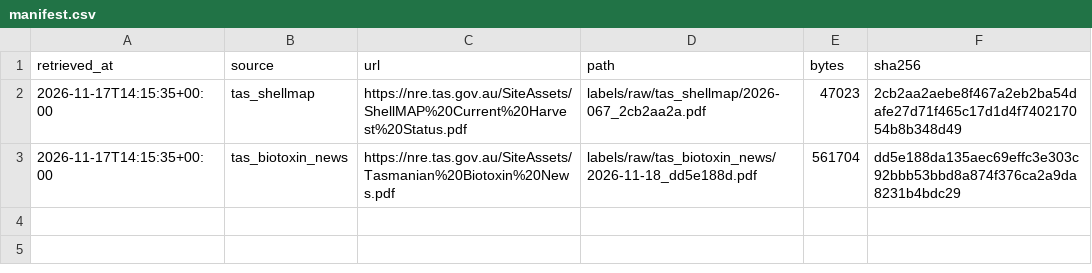
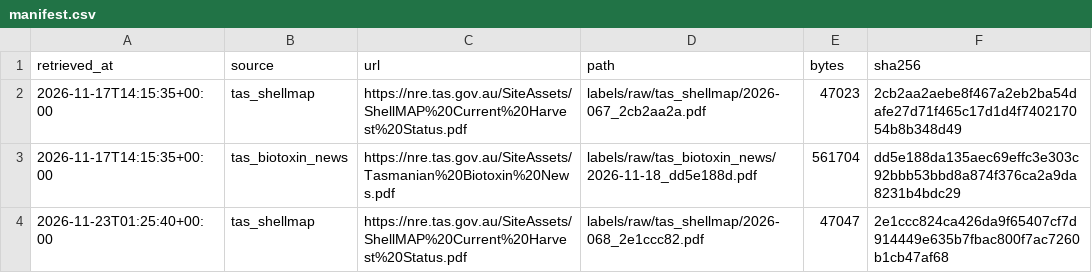
Before and after one commit to koiiphish/AlgalBloom, a CSV file: labels/raw/manifest.csv, drawn as a sheet.

```diff
--- a/labels/raw/manifest.csv
+++ b/labels/raw/manifest.csv
@@ -3 +3,2 @@ retrieved_at,source,url,path,bytes,sha256
 2026-11-17T14:15:35+00:00,tas_biotoxin_news,https://nre.tas.gov.au/SiteAssets/Tasmanian%20Biotoxin%20News.pdf,labels/raw/tas_biotoxin_news/2026-11-18_dd5e188d.pdf,561704,dd5e188da135aec69effc3e303c92bbb53bbd8a874f376ca2a9da8231b4bdc29
+2026-11-23T01:25:40+00:00,tas_shellmap,https://nre.tas.gov.au/SiteAssets/ShellMAP%20Current%20Harvest%20Status.pdf,labels/raw/tas_shellmap/2026-068_2e1ccc82.pdf,47047,2e1ccc824ca426da9f65407cf7d914449e635b7fbac800f7ac7260b1cb47af68
```
Also changed, not shown: 3 other files.
